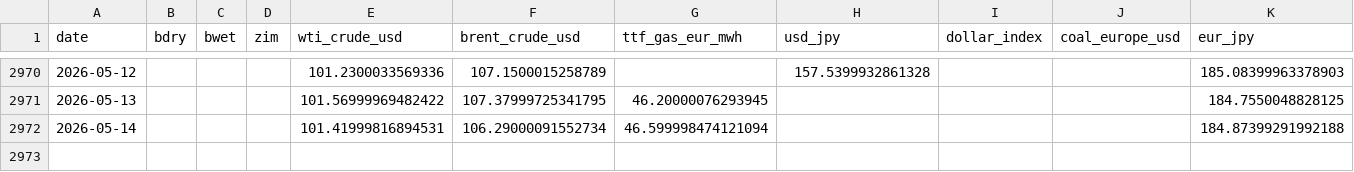
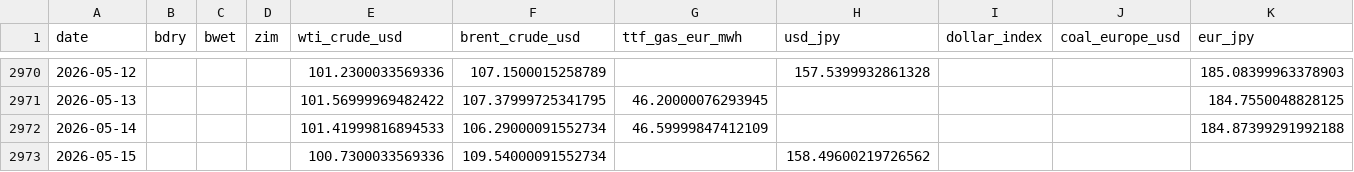
Before and after one commit to kichima-400/energy-metrics, a CSV file: data/shipping_daily.csv, drawn as a sheet; only a part is shown, gaps mark what is left out.

```diff
--- a/data/shipping_daily.csv
+++ b/data/shipping_daily.csv
@@ -2971,2 +2971,3 @@ date,bdry,bwet,zim,wti_crude_usd,brent_crude_usd,ttf_gas_eur_mwh,usd_jpy,dollar_
 2026-05-13,,,,101.56999969482422,107.37999725341795,46.20000076293945,,,,184.7550048828125
-2026-05-14,,,,101.41999816894531,106.29000091552734,46.599998474121094,,,,184.87399291992188
+2026-05-14,,,,101.41999816894533,106.29000091552734,46.59999847412109,,,,184.87399291992188
+2026-05-15,,,,100.7300033569336,109.54000091552734,,158.49600219726562,,,
```
Also changed, not shown: 1 other file.
